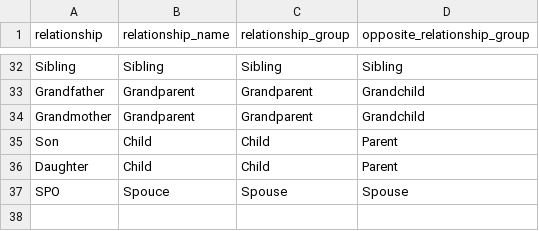
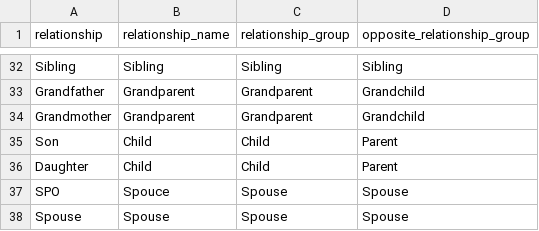
Before and after one commit to thomasperson/riftehr, a TSV file: reference_files/relationships_lookup.tsv, drawn as a sheet; only a part is shown, gaps mark what is left out.

Commit message:
added spouse

```diff
--- a/reference_files/relationships_lookup.tsv
+++ b/reference_files/relationships_lookup.tsv
@@ -37 +37,2 @@ Daughter	Child	Child	Parent
 SPO	Spouce	Spouse	Spouse
+Spouse	Spouse	Spouse	Spouse
```
